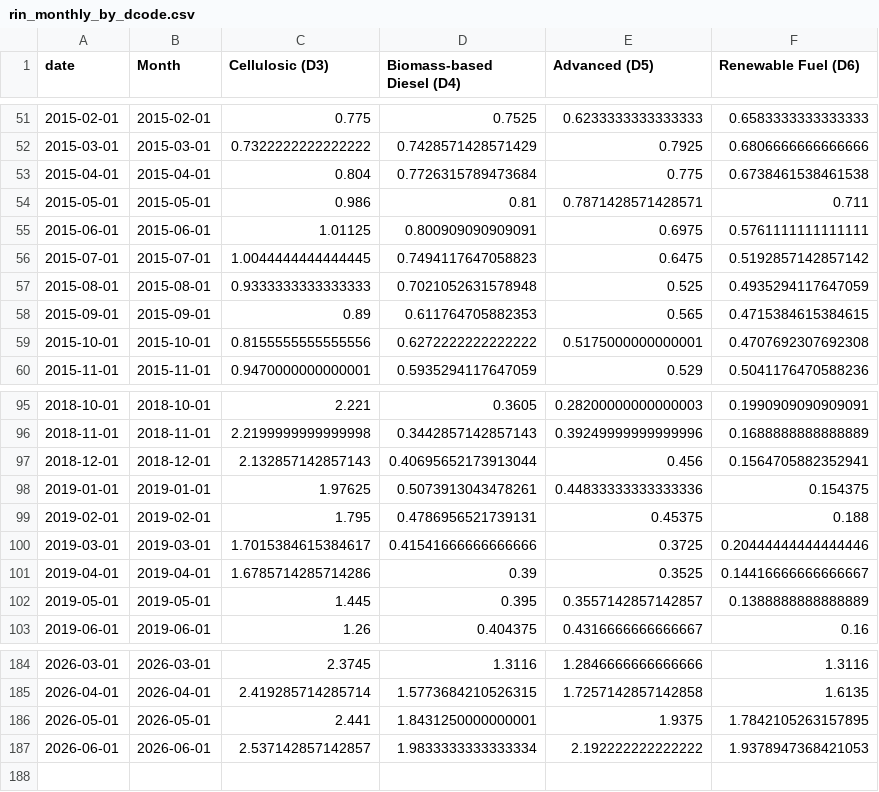
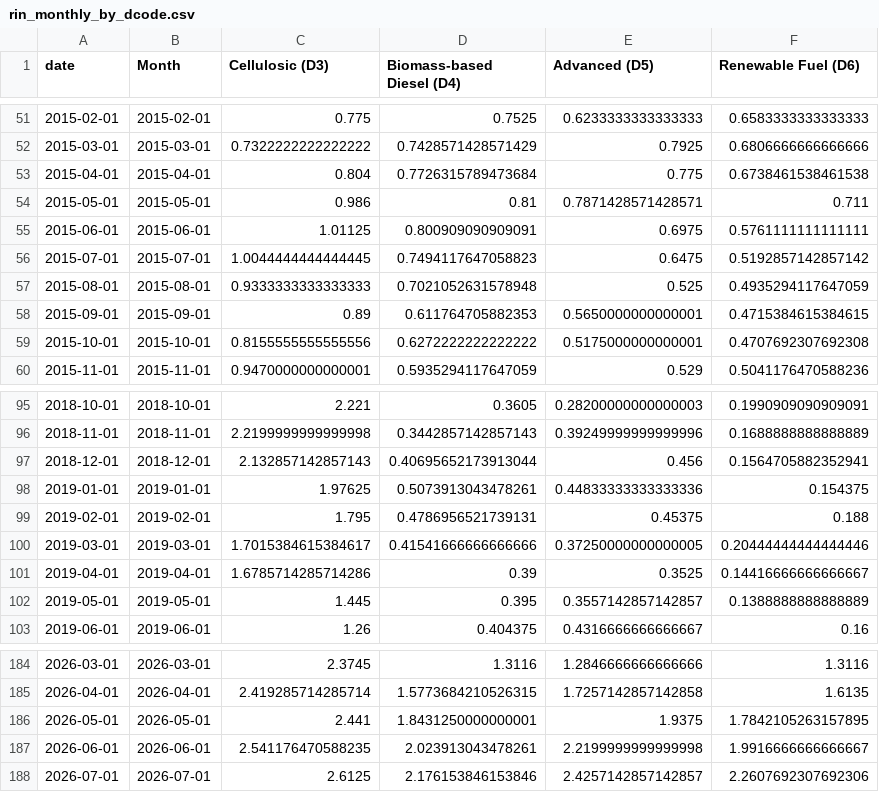
Before and after one commit to hruck/growthenergy-dashboard-data, a CSV file: rins/rin_monthly_by_dcode.csv, drawn as a sheet; only a part is shown, gaps mark what is left out.

```diff
--- a/rins/rin_monthly_by_dcode.csv
+++ b/rins/rin_monthly_by_dcode.csv
@@ -57,3 +57,3 @@ date,Month,Cellulosic (D3),Biomass-based Diesel (D4),Advanced (D5),Renewable Fue
 2015-08-01,2015-08-01,0.9333333333333333,0.7021052631578948,0.525,0.4935294117647059
-2015-09-01,2015-09-01,0.89,0.611764705882353,0.565,0.4715384615384615
+2015-09-01,2015-09-01,0.89,0.611764705882353,0.5650000000000001,0.4715384615384615
 2015-10-01,2015-10-01,0.8155555555555556,0.6272222222222222,0.5175000000000001,0.4707692307692308
@@ -99,3 +99,3 @@ date,Month,Cellulosic (D3),Biomass-based Diesel (D4),Advanced (D5),Renewable Fue
 2019-02-01,2019-02-01,1.795,0.4786956521739131,0.45375,0.188
-2019-03-01,2019-03-01,1.7015384615384617,0.41541666666666666,0.3725,0.20444444444444446
+2019-03-01,2019-03-01,1.7015384615384617,0.41541666666666666,0.37250000000000005,0.20444444444444446
 2019-04-01,2019-04-01,1.6785714285714286,0.39,0.3525,0.14416666666666667
@@ -186,2 +186,3 @@ date,Month,Cellulosic (D3),Biomass-based Diesel (D4),Advanced (D5),Renewable Fue
 2026-05-01,2026-05-01,2.441,1.8431250000000001,1.9375,1.7842105263157895
-2026-06-01,2026-06-01,2.537142857142857,1.9833333333333334,2.192222222222222,1.9378947368421053
+2026-06-01,2026-06-01,2.541176470588235,2.023913043478261,2.2199999999999998,1.9916666666666667
+2026-07-01,2026-07-01,2.6125,2.176153846153846,2.4257142857142857,2.2607692307692306
```
Also changed, not shown: rins/rin_annual_by_dcode.csv, rins/rin_weekly_by_dcode.csv.
